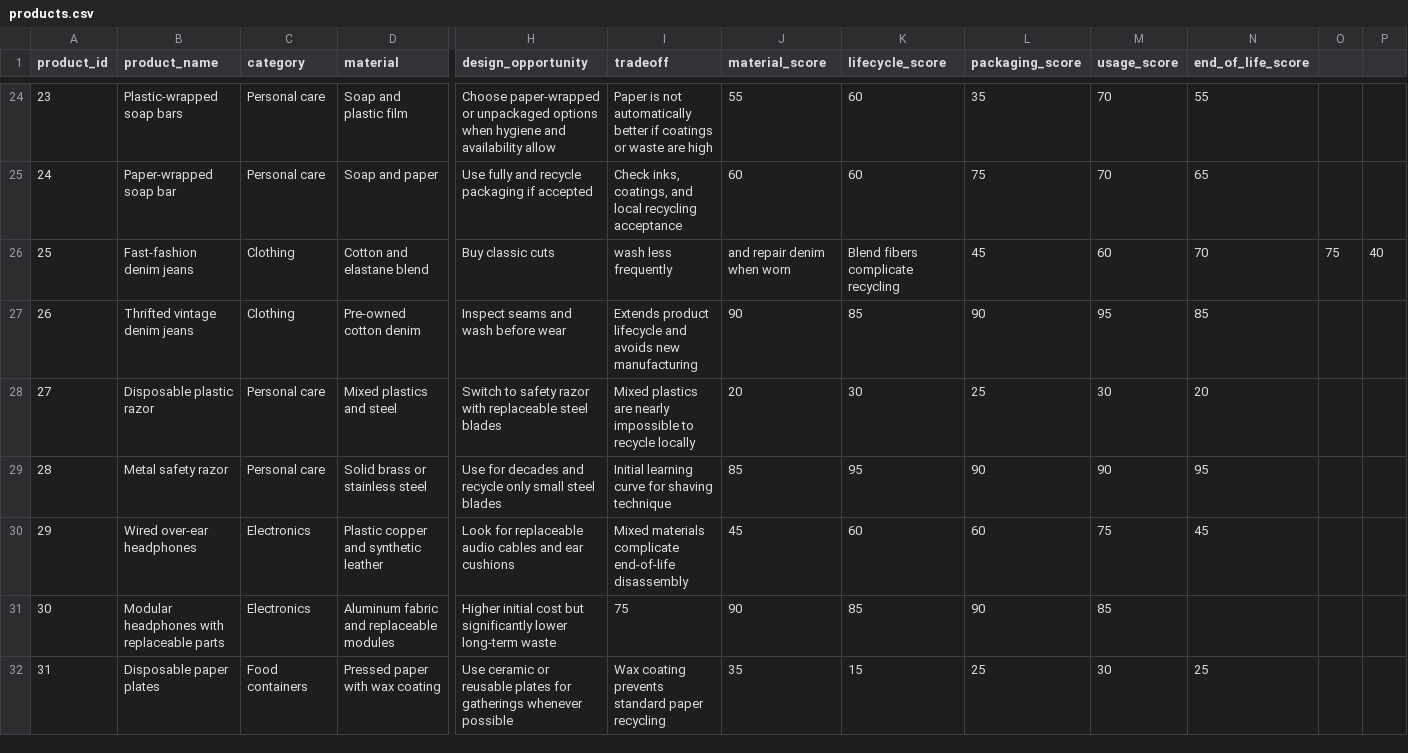
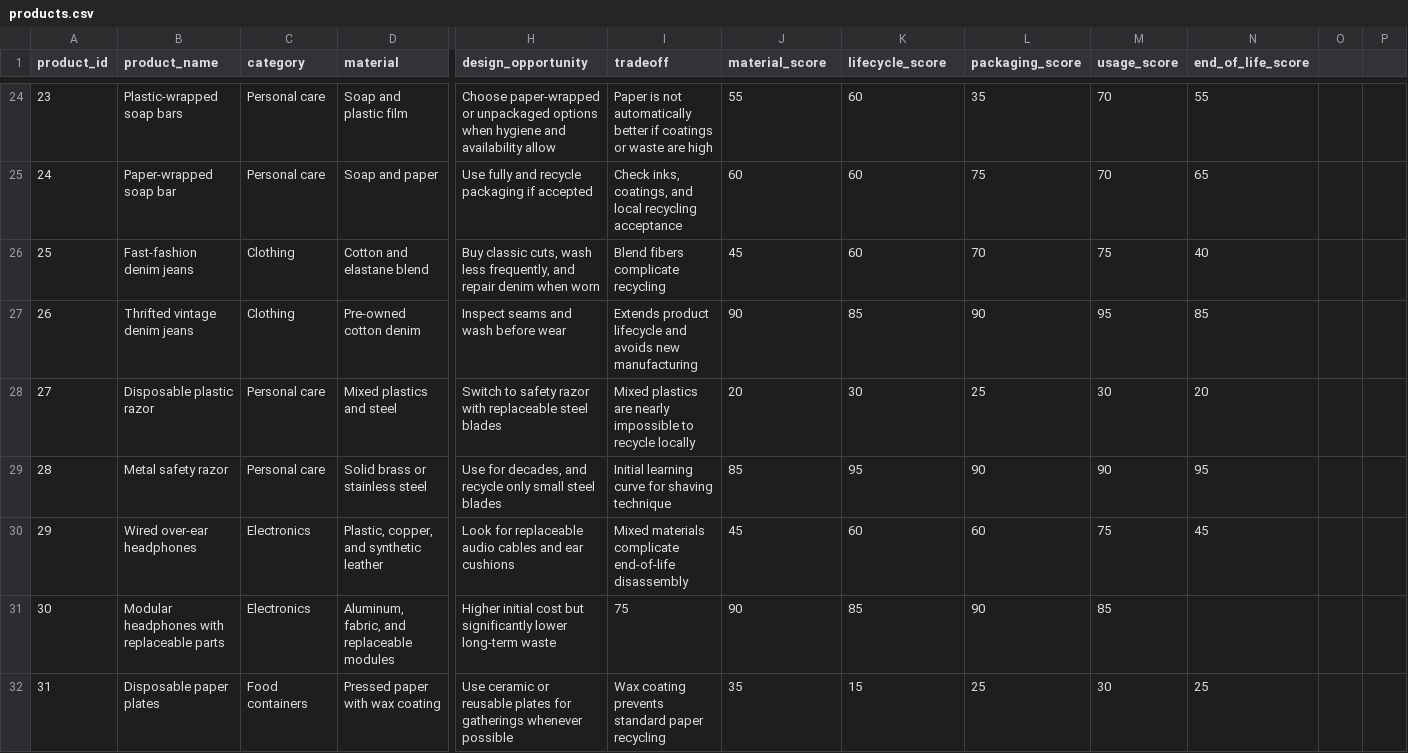
Before and after one commit to ra-hul618/revora, a CSV file: products.csv, drawn as a sheet; only a part is shown, gaps mark what is left out; the diff covers the shown part only; the diff names each change by its address in the sheet, - before the commit and + after, or states it on an @@ line.

Commit message:
Update products.csv

```diff
--- a/products.csv
+++ b/products.csv
-H26 (design_opportunity): Buy classic cuts
+H26 (design_opportunity): Buy classic cuts, wash less frequently, and repair denim when worn
-I26 (tradeoff): wash less frequently
+I26 (tradeoff): Blend fibers complicate recycling
-J26 (material_score): and repair denim when worn
+J26 (material_score): 45
-K26 (lifecycle_score): Blend fibers complicate recycling
+K26 (lifecycle_score): 60
-L26 (packaging_score): 45
+L26 (packaging_score): 70
-M26 (usage_score): 60
+M26 (usage_score): 75
-N26 (end_of_life_score): 70
+N26 (end_of_life_score): 40
-O26: 75
+O26: (empty)
-P26: 40
+P26: (empty)
-H29 (design_opportunity): Use for decades and recycle…
+H29 (design_opportunity): Use for decades, and recycle…
-D30 (material): Plastic copper and synthetic leather
+D30 (material): Plastic, copper, and synthetic leather
-D31 (material): Aluminum fabric and replaceable modules
+D31 (material): Aluminum, fabric, and replaceable modules
```
Also changed, not shown: 2 edited cells elsewhere in this file.
